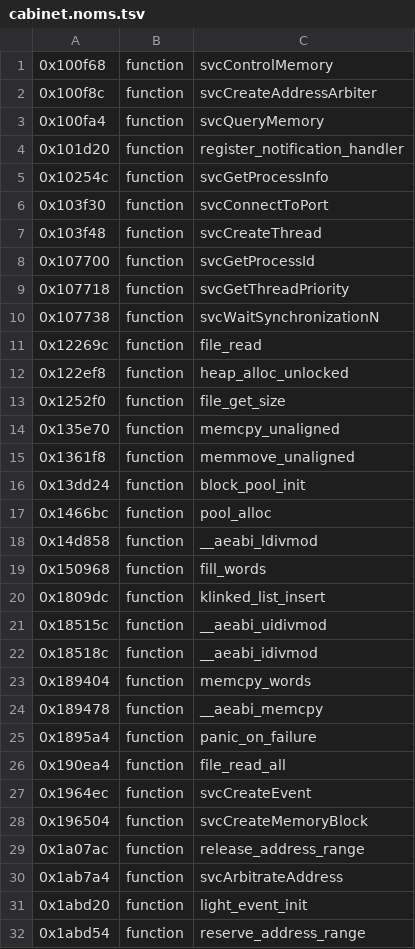
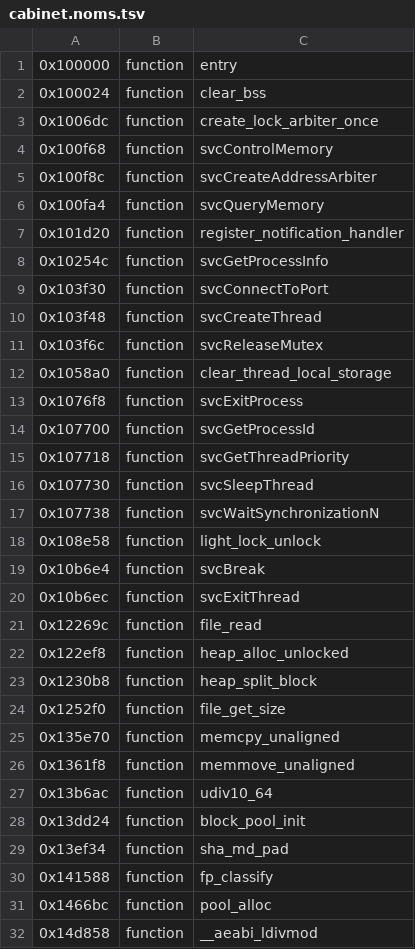
Before and after one commit to KiyoniX/Random_Projects_With_claude, a TSV file: decompil-3ds/fiches/cabinet.noms.tsv, drawn as a sheet; only a part is shown; the shorter side is filled out with more unchanged rows; the diff covers the shown part only.

```diff
--- a/decompil-3ds/fiches/cabinet.noms.tsv
+++ b/decompil-3ds/fiches/cabinet.noms.tsv
@@ -1 +1,4 @@
+0x100000	function	entry
+0x100024	function	clear_bss
+0x1006dc	function	create_lock_arbiter_once
 0x100f68	function	svcControlMemory
@@ -7,7 +10,15 @@
 0x103f48	function	svcCreateThread
+0x103f6c	function	svcReleaseMutex
+0x1058a0	function	clear_thread_local_storage
+0x1076f8	function	svcExitProcess
 0x107700	function	svcGetProcessId
 0x107718	function	svcGetThreadPriority
+0x107730	function	svcSleepThread
 0x107738	function	svcWaitSynchronizationN
+0x108e58	function	light_lock_unlock
+0x10b6e4	function	svcBreak
+0x10b6ec	function	svcExitThread
 0x12269c	function	file_read
 0x122ef8	function	heap_alloc_unlocked
+0x1230b8	function	heap_split_block
 0x1252f0	function	file_get_size
@@ -15,3 +26,6 @@
 0x1361f8	function	memmove_unaligned
+0x13b6ac	function	udiv10_64
 0x13dd24	function	block_pool_init
+0x13ef34	function	sha_md_pad
+0x141588	function	fp_classify
 0x1466bc	function	pool_alloc
```
Also changed, not shown: 8 added rows elsewhere in this file, decompil-3ds/fiches/ctrapp.noms.tsv, 3 other files.
